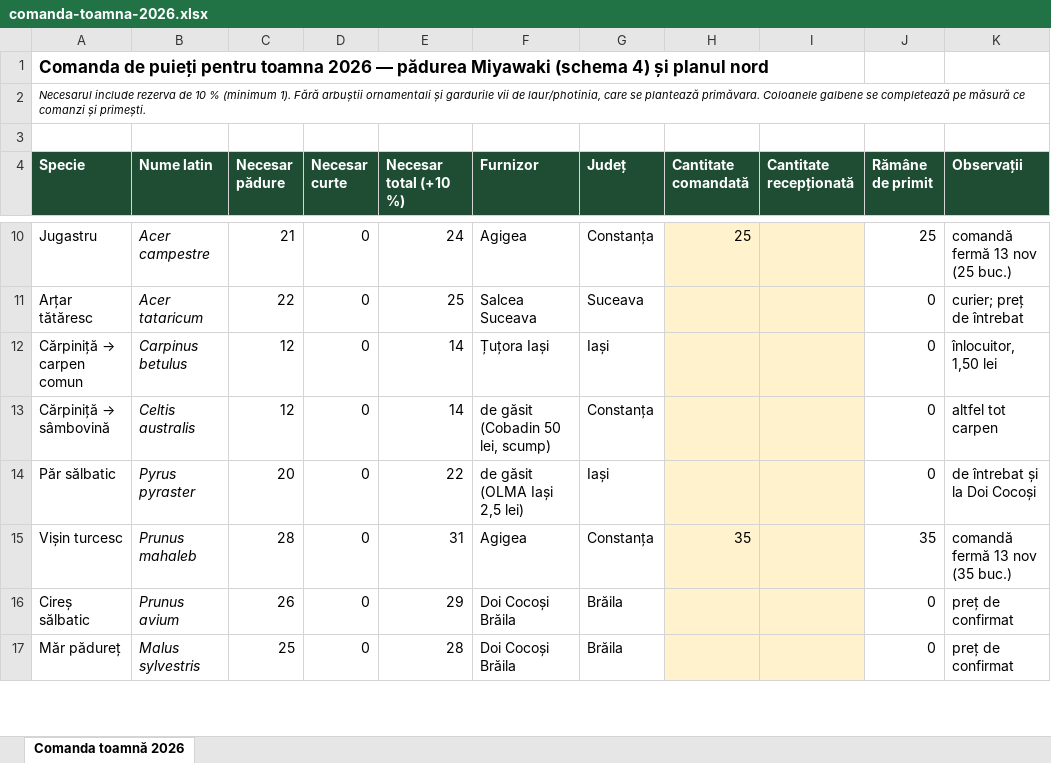
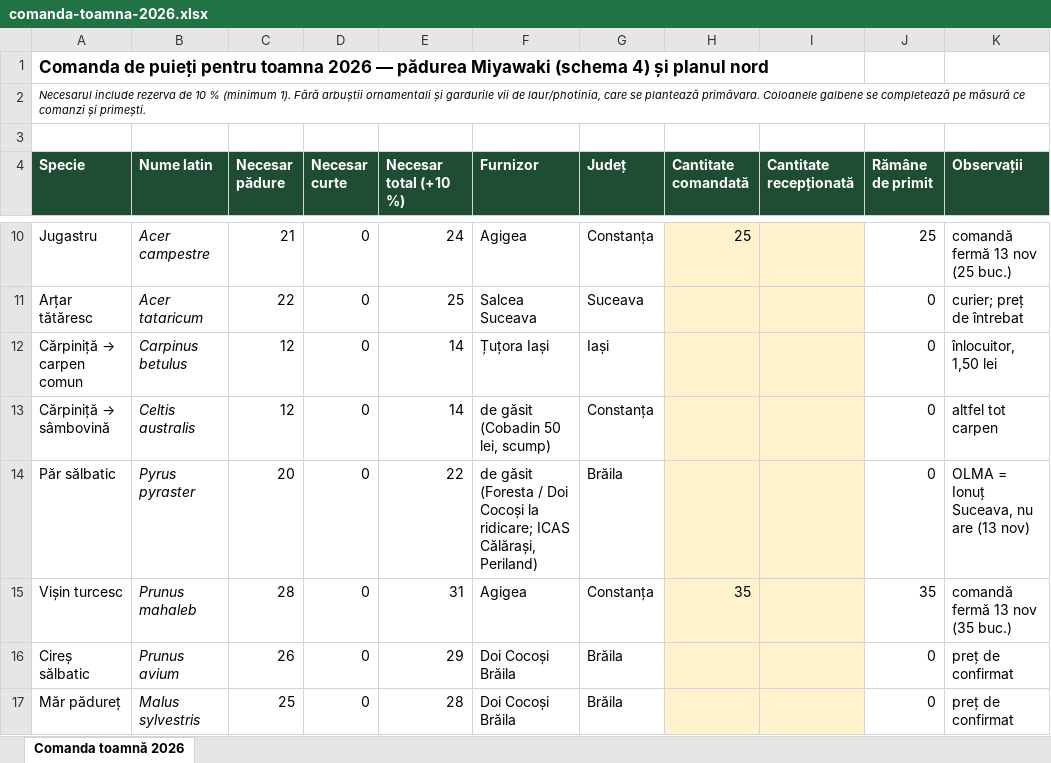
Before and after one commit to schmicky/crucea, an Excel workbook: resurse/oferte/comanda-toamna-2026.xlsx, sheet Comanda toamnă 2026, drawn as a sheet; only a part is shown, gaps mark what is left out; values as stored, in another font and other column widths than the file's, no borders; the diff covers the shown part only; the diff names each change by its address in the sheet, - before the commit and + after, or states it on an @@ line.

```diff
--- a/resurse/oferte/comanda-toamna-2026.xlsx (sheet Comanda toamnă 2026)
+++ b/resurse/oferte/comanda-toamna-2026.xlsx (sheet Comanda toamnă 2026)
-F14 (Furnizor): de găsit (OLMA Iași 2,5 lei)
+F14 (Furnizor): de găsit (Foresta / Doi Cocoși la ridicare; ICAS Călărași, Periland)
-G14 (Județ): Iași
+G14 (Județ): Brăila
-K14 (Observații): de întrebat și la Doi Cocoși
+K14 (Observații): OLMA = Ionuț Suceava, nu are (13 nov)
```
Also changed, not shown: 1 removed row and 1 edited cell elsewhere in this sheet, 3 other files.
